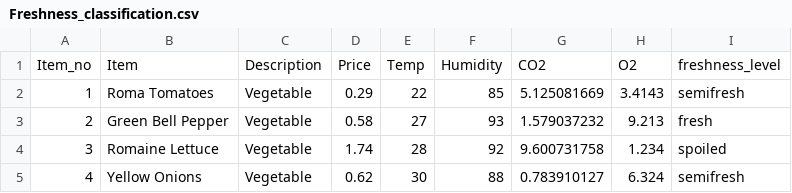
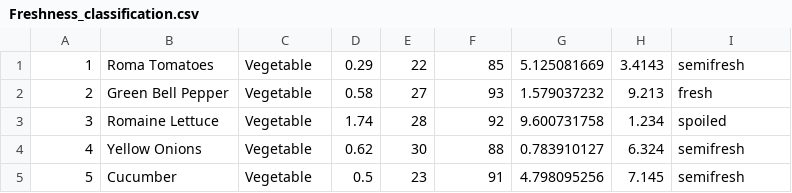
Before and after one commit to LoneRan/LoneRan-inventory-management-website, a CSV file: staticfiles/data/Freshness_classification.csv, drawn as a sheet; only a part is shown; the shorter side is filled out with more unchanged rows.

Commit message:
freshness page more work done

```diff
--- a/staticfiles/data/Freshness_classification.csv
+++ b/staticfiles/data/Freshness_classification.csv
@@ -1,2 +1 @@
-Item_no,Item,Description,Price,Temp,Humidity,CO2,O2,freshness_level
 1,Roma Tomatoes,Vegetable,0.29,22,85,5.125081669,3.4143,semifresh
```
Also changed, not shown: 56 other files.
